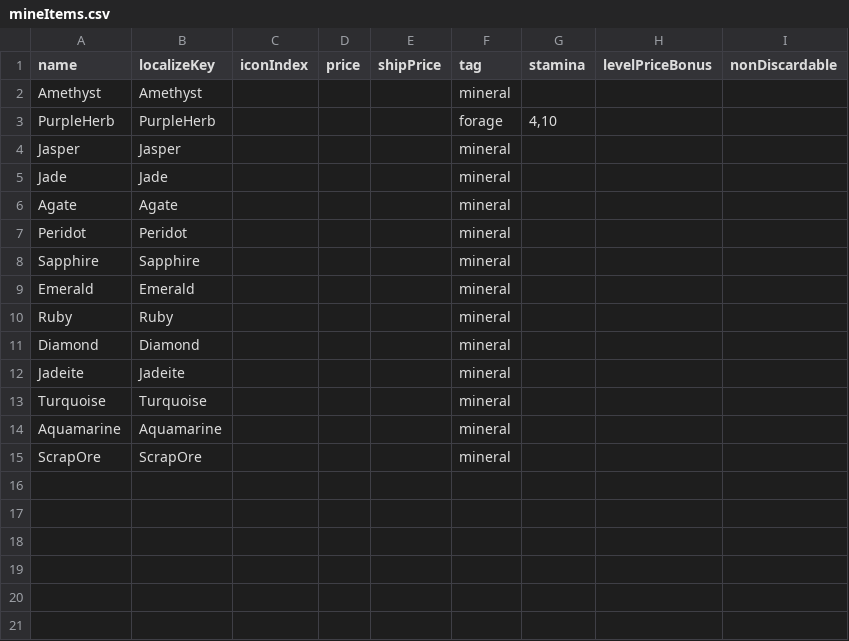
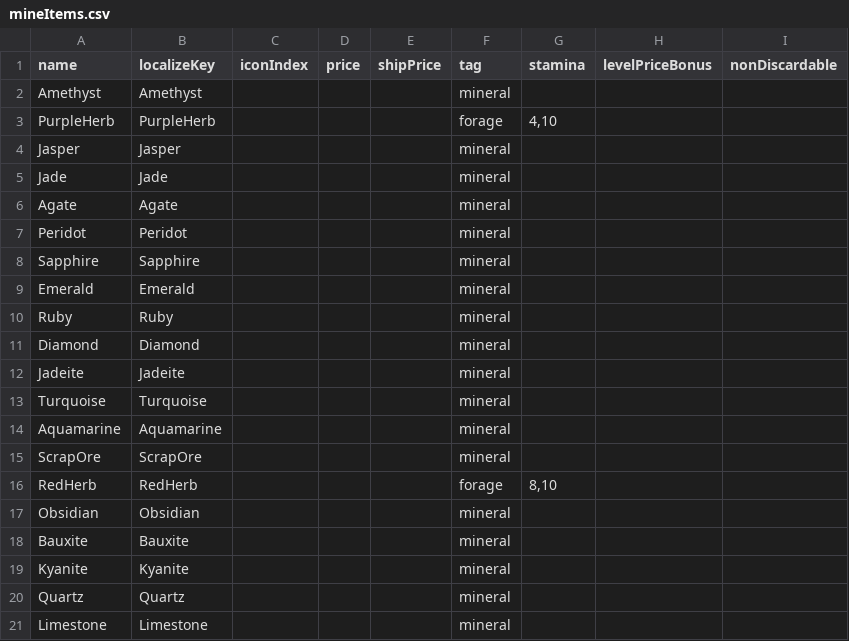
Before and after one commit to dsiver144/PeacefulDaysMZ, a CSV file: data/Database/mineItems.csv, drawn as a sheet.

Commit message:
Add more minerals

```diff
--- a/data/Database/mineItems.csv
+++ b/data/Database/mineItems.csv
@@ -15 +15,7 @@ Aquamarine,Aquamarine,,,,mineral,,,
 ScrapOre,ScrapOre,,,,mineral,,,
+RedHerb,RedHerb,,,,forage,"8,10",,
+Obsidian,Obsidian,,,,mineral,,,
+Bauxite,Bauxite,,,,mineral,,,
+Kyanite,Kyanite,,,,mineral,,,
+Quartz,Quartz,,,,mineral,,,
+Limestone,Limestone,,,,mineral,,,
```
Also changed, not shown: 3 other files.
